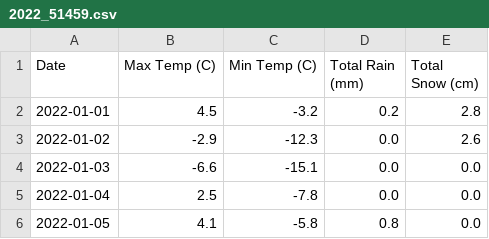
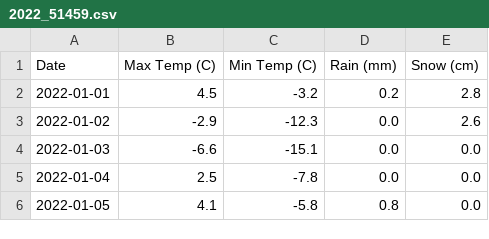
Before and after one commit to unfamiliarplace/acse-integration, a CSV file: data_science/data/2022_51459.csv, drawn as a sheet; only a part is shown.

```diff
--- a/data_science/data/2022_51459.csv
+++ b/data_science/data/2022_51459.csv
@@ -1,2 +1,2 @@
-Date,Max Temp (C),Min Temp (C),Total Rain (mm),Total Snow (cm)
+Date,Max Temp (C),Min Temp (C),Rain (mm),Snow (cm)
 2022-01-01,4.5,-3.2,0.2,2.8
```
Also changed, not shown: 1 other file.
